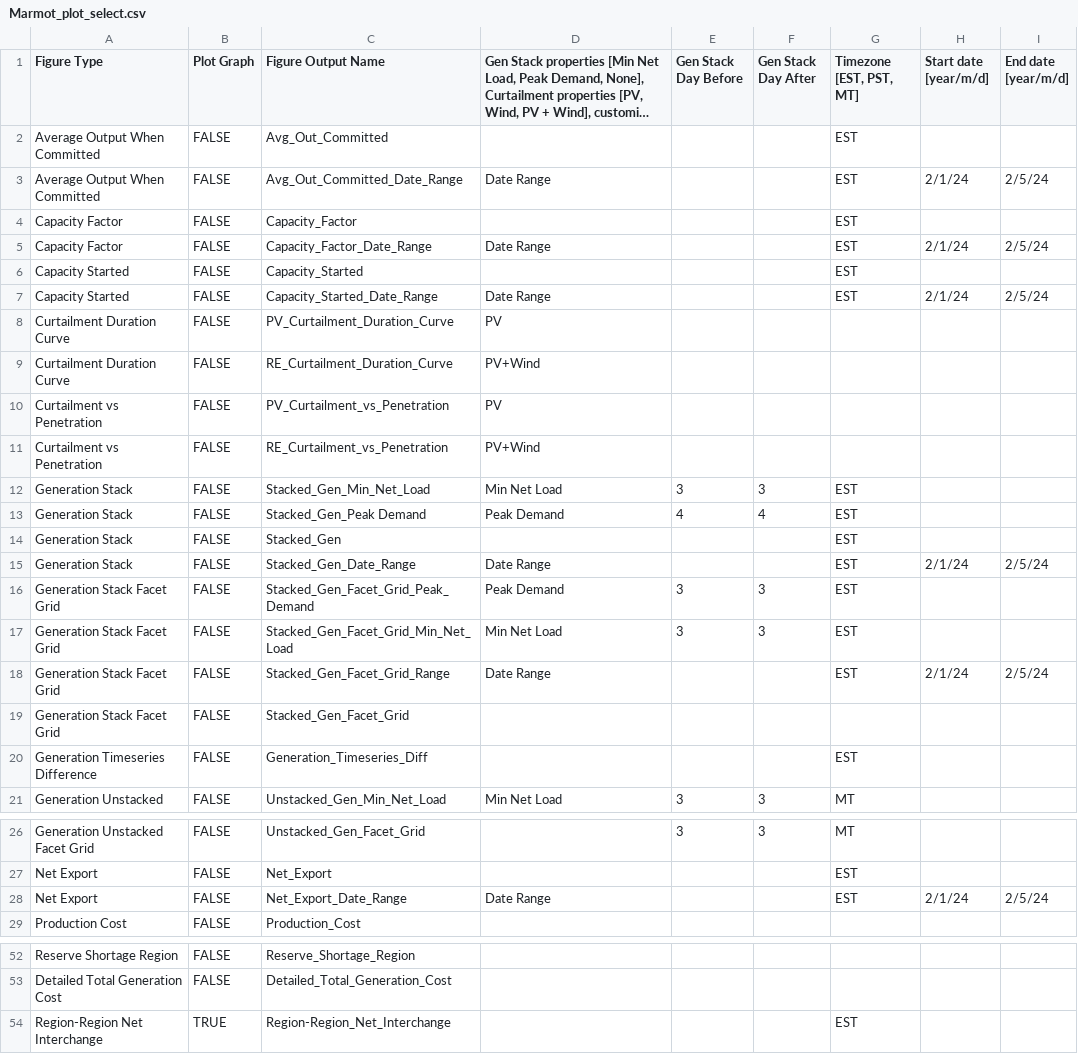
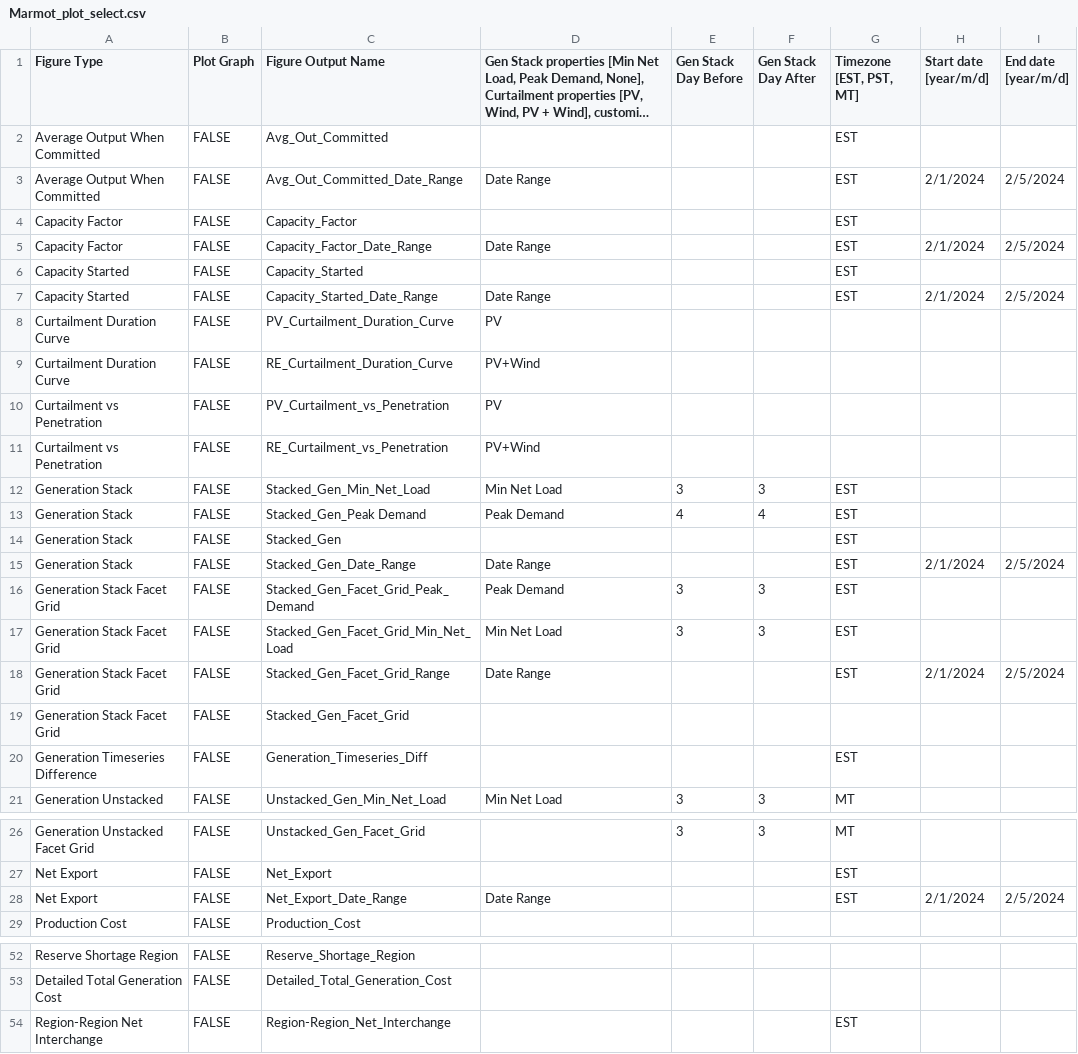
Before and after one commit to NREL/Marmot, a CSV file: Marmot_plot_select.csv, drawn as a sheet; only a part is shown, gaps mark what is left out; long unchanged cells end in …; the diff names each change by its address in the sheet, - before the commit and + after, or states it on an @@ line.

```diff
--- a/Marmot_plot_select.csv
+++ b/Marmot_plot_select.csv
-H3 (Start date [year/m/d]): 2/1/24
+H3 (Start date [year/m/d]): 2/1/2024
-I3 (End date [year/m/d]): 2/5/24
+I3 (End date [year/m/d]): 2/5/2024
-H5 (Start date [year/m/d]): 2/1/24
+H5 (Start date [year/m/d]): 2/1/2024
-I5 (End date [year/m/d]): 2/5/24
+I5 (End date [year/m/d]): 2/5/2024
-H7 (Start date [year/m/d]): 2/1/24
+H7 (Start date [year/m/d]): 2/1/2024
-I7 (End date [year/m/d]): 2/5/24
+I7 (End date [year/m/d]): 2/5/2024
-H15 (Start date [year/m/d]): 2/1/24
+H15 (Start date [year/m/d]): 2/1/2024
-I15 (End date [year/m/d]): 2/5/24
+I15 (End date [year/m/d]): 2/5/2024
-H18 (Start date [year/m/d]): 2/1/24
+H18 (Start date [year/m/d]): 2/1/2024
-I18 (End date [year/m/d]): 2/5/24
+I18 (End date [year/m/d]): 2/5/2024
-H28 (Start date [year/m/d]): 2/1/24
+H28 (Start date [year/m/d]): 2/1/2024
-I28 (End date [year/m/d]): 2/5/24
+I28 (End date [year/m/d]): 2/5/2024
-B54 (Plot Graph): TRUE
+B54 (Plot Graph): FALSE
```
Also changed, not shown: Marmot_user_defined_inputs.csv, plexos_properties.csv, 3 other files.
